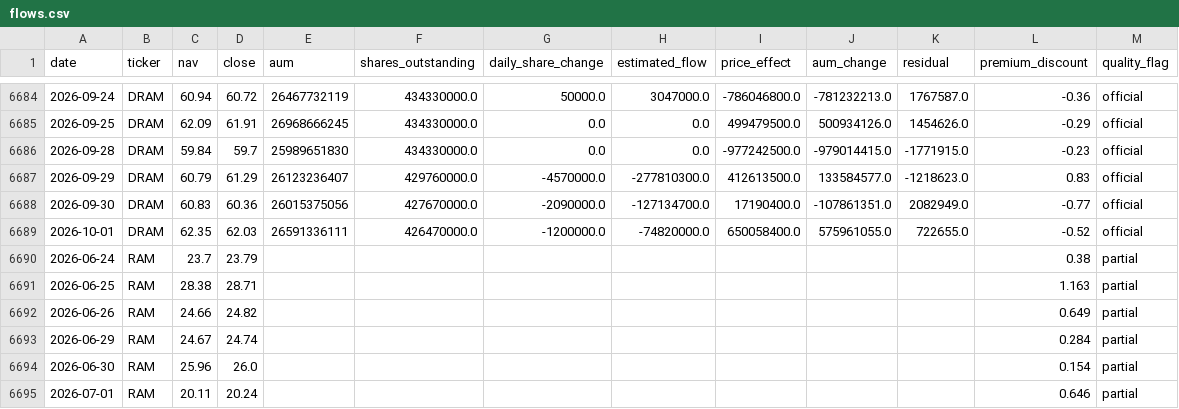
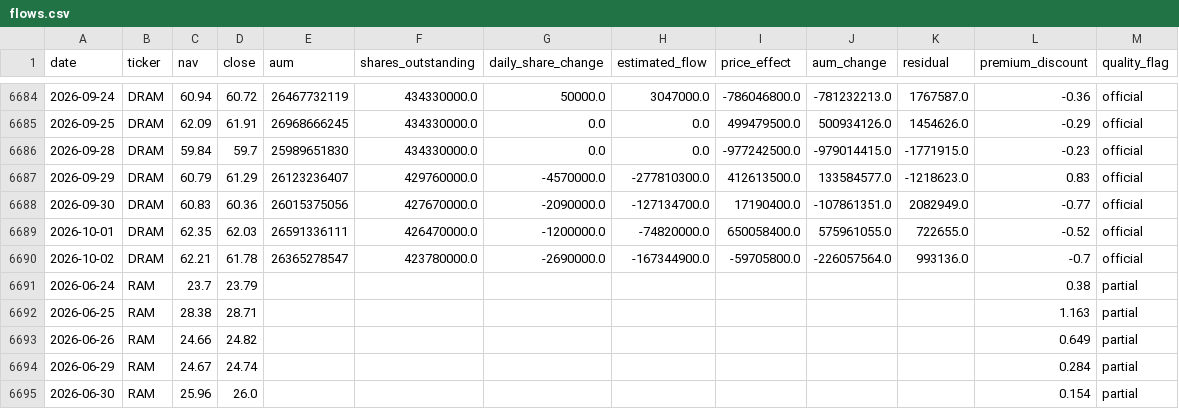
Before and after one commit to winner02-spec/ewy-dram-flow-dashboard-, a CSV file: data/flows.csv, drawn as a sheet; only a part is shown, gaps mark what is left out; the shorter side is filled out with more unchanged rows.

Commit message:
data: 2026-10-03

```diff
--- a/data/flows.csv
+++ b/data/flows.csv
@@ -6689,2 +6689,3 @@ date,ticker,nav,close,aum,shares_outstanding,daily_share_change,estimated_flow,p
 2026-10-01,DRAM,62.35,62.03,26591336111,426470000.0,-1200000.0,-74820000.0,650058400.0,575961055.0,722655.0,-0.52,official
+2026-10-02,DRAM,62.21,61.78,26365278547,423780000.0,-2690000.0,-167344900.0,-59705800.0,-226057564.0,993136.0,-0.7,official
 2026-06-24,RAM,23.7,23.79,,,,,,,,0.38,partial
```
Also changed, not shown: 2 other files.
